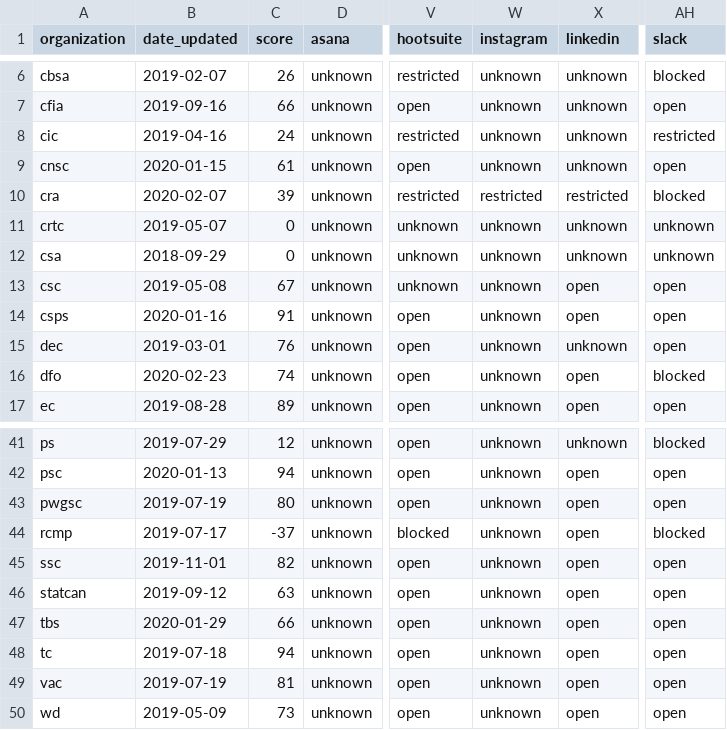
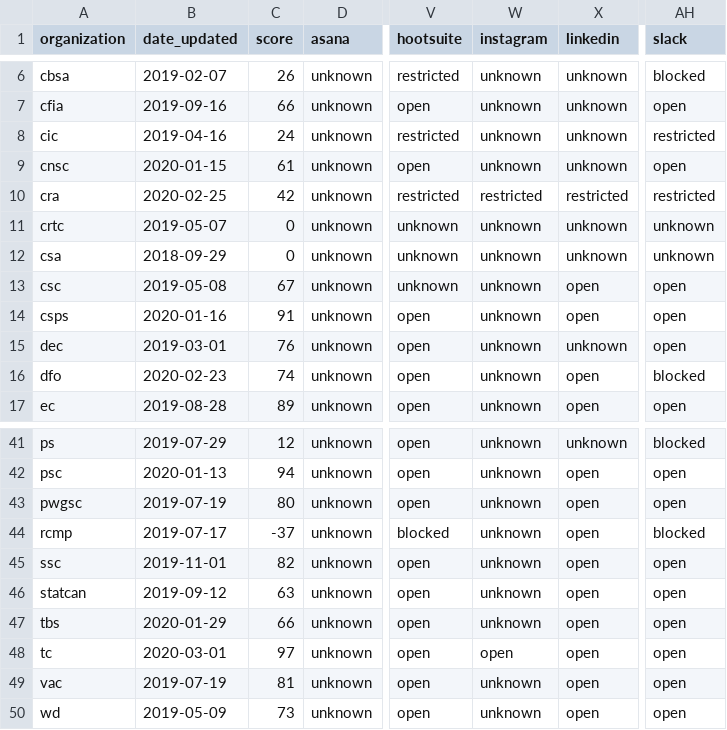
Before and after one commit to isthisblocked/isthisblockedinmydepartment.ca, a CSV file: src/data/organization_status.csv, drawn as a sheet; only a part is shown, gaps mark what is left out; the diff names each change by its address in the sheet, - before the commit and + after, or states it on an @@ line.

Commit message:
Updated data for 2020-03-02

```diff
--- a/src/data/organization_status.csv
+++ b/src/data/organization_status.csv
-B10 (date_updated): 2020-02-07
+B10 (date_updated): 2020-02-25
-C10 (score): 39
+C10 (score): 42
-AH10 (slack): blocked
+AH10 (slack): restricted
-B48 (date_updated): 2019-07-18
+B48 (date_updated): 2020-03-01
-C48 (score): 94
+C48 (score): 97
-W48 (instagram): unknown
+W48 (instagram): open
```
